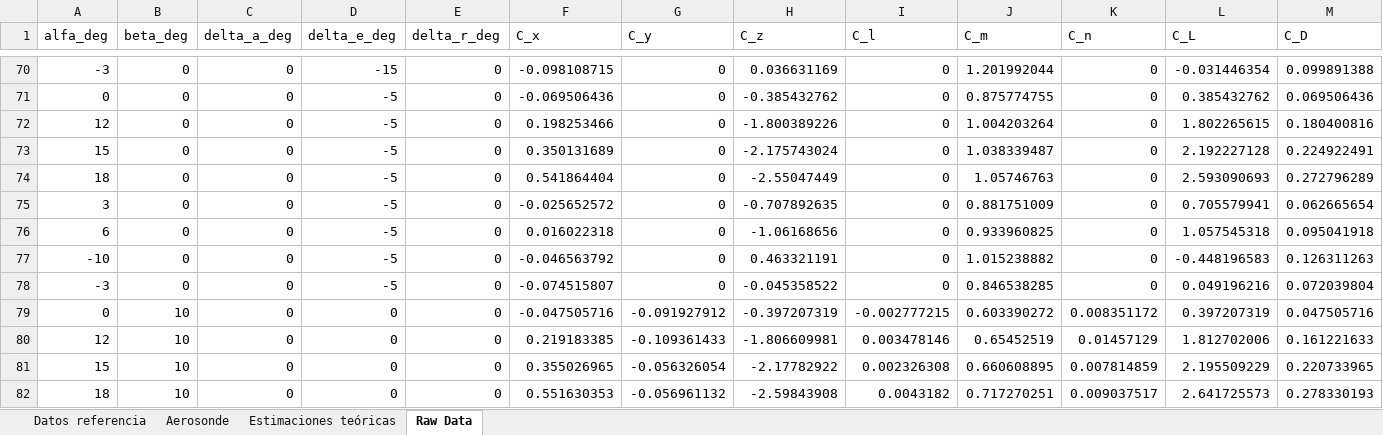
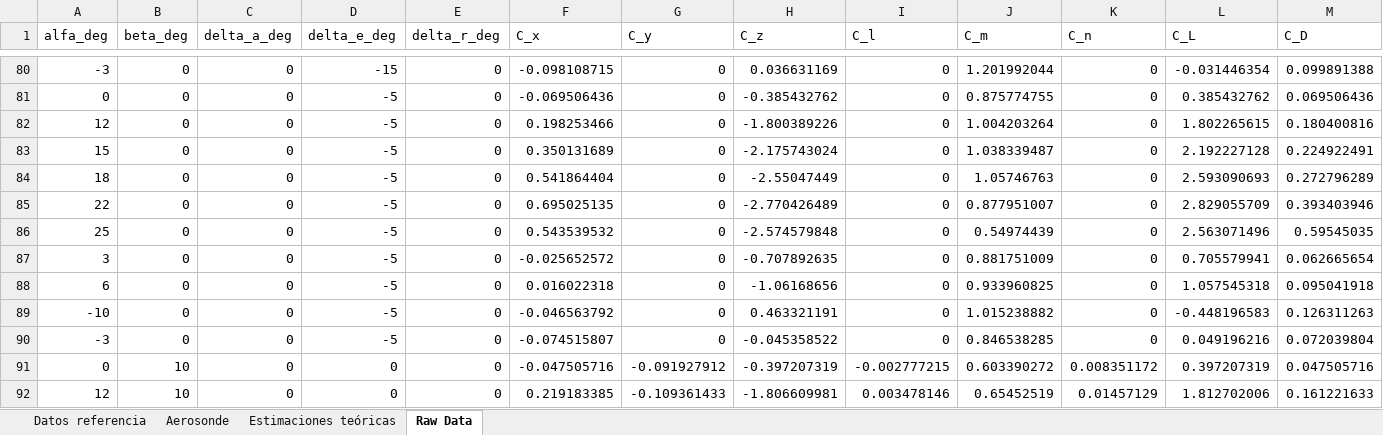
Before and after one commit to DavidTorresOcana/XXCopter, an Excel workbook: Modelling and Control/DroneBoX/Modelo CFD DroneBoX/Datos Aero DBX v2.xlsx, sheet Raw Data, drawn as a sheet; only a part is shown, gaps mark what is left out; the shorter side is filled out with more unchanged rows; values as stored, in another font and other column widths than the file's, no borders; the diff covers the shown part only; the diff names each change by its address in the sheet, - before the commit and + after, or states it on an @@ line.

```diff
--- a/Modelling and Control/DroneBoX/Modelo CFD DroneBoX/Datos Aero DBX v2.xlsx (sheet Raw Data)
+++ b/Modelling and Control/DroneBoX/Modelo CFD DroneBoX/Datos Aero DBX v2.xlsx (sheet Raw Data)
+row 85: 22 | 0 | 0 | -5 | 0 | 0.695025135 | 0 | -2.770426489 | 0 | 0.877951007 | 0 | 2.829055709 | 0.393403946
+row 86: 25 | 0 | 0 | -5 | 0 | 0.543539532 | 0 | -2.574579848 | 0 | 0.54974439 | 0 | 2.563071496 | 0.59545035
```
Also changed, not shown: 10 added rows elsewhere in this sheet, Modelling and Control/DroneBoX/Modelo CFD DroneBoX/Hoja de casos CFD.xlsx, 12 other files.
